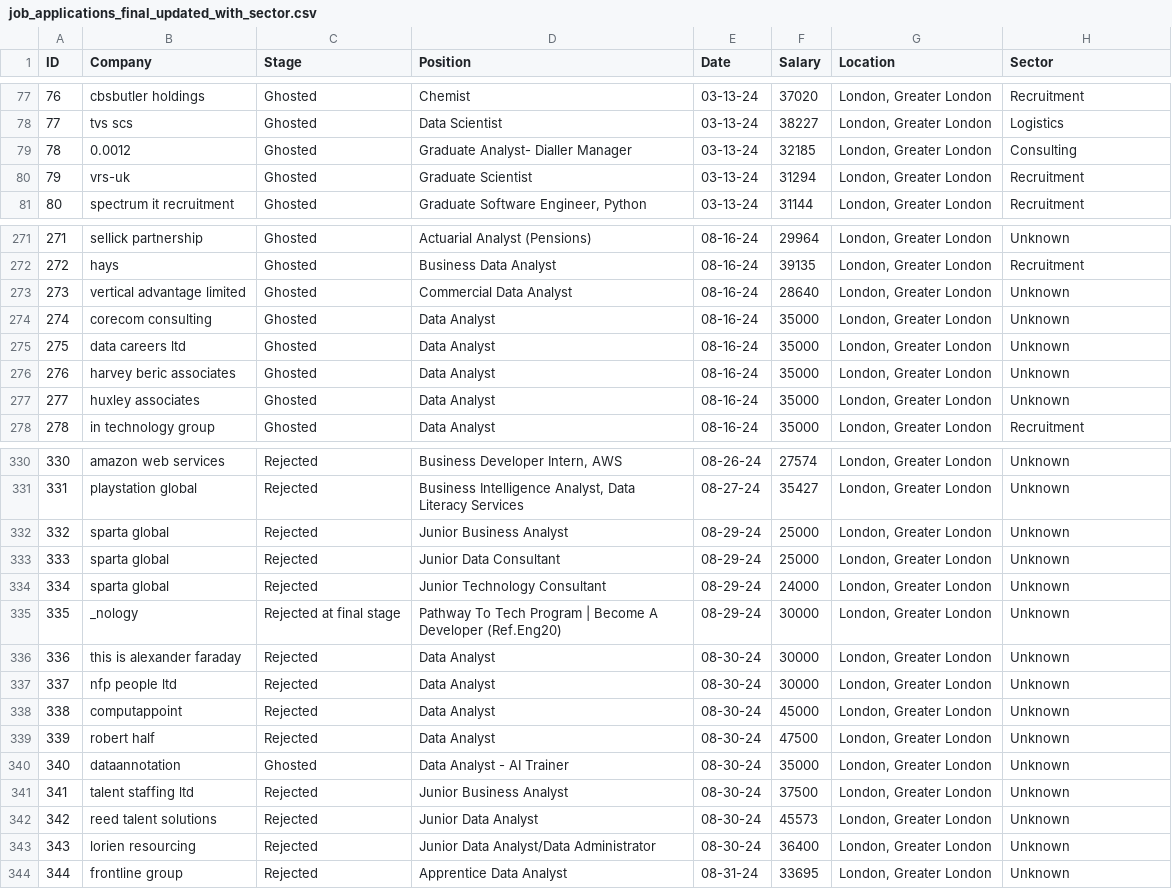
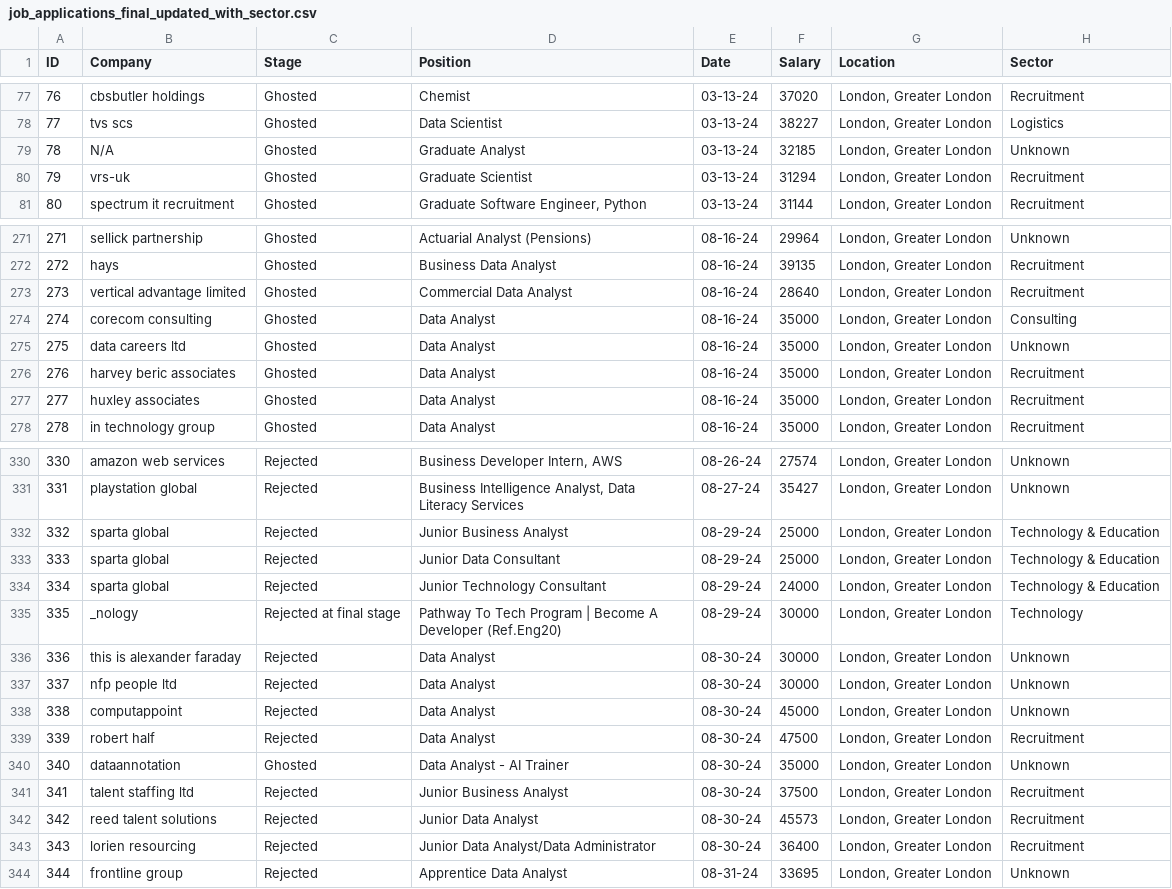
Before and after one commit to garcane/Job-Applications-Data-Dashboard, a CSV file: job_applications_final_updated_with_sector.csv, drawn as a sheet; only a part is shown, gaps mark what is left out; the diff covers the shown part only.

```diff
--- a/job_applications_final_updated_with_sector.csv
+++ b/job_applications_final_updated_with_sector.csv
@@ -78,3 +78,3 @@
 77,tvs scs,Ghosted,Data Scientist,03-13-24,38227,"London, Greater London",Logistics
-78,0.0012,Ghosted,Graduate Analyst- Dialler Manager,03-13-24,32185,"London, Greater London",Consulting
+78,N/A,Ghosted,Graduate Analyst,03-13-24,32185,"London, Greater London",Unknown
 79,vrs-uk,Ghosted,Graduate Scientist,03-13-24,31294,"London, Greater London",Recruitment
@@ -272,7 +272,7 @@
 272,hays,Ghosted,Business Data Analyst,08-16-24,39135,"London, Greater London",Recruitment
-273,vertical advantage limited,Ghosted,Commercial Data Analyst,08-16-24,28640,"London, Greater London",Unknown
-274,corecom consulting,Ghosted,Data Analyst,08-16-24,35000,"London, Greater London",Unknown
+273,vertical advantage limited,Ghosted,Commercial Data Analyst,08-16-24,28640,"London, Greater London",Recruitment
+274,corecom consulting,Ghosted,Data Analyst,08-16-24,35000,"London, Greater London",Consulting
 275,data careers ltd,Ghosted,Data Analyst,08-16-24,35000,"London, Greater London",Unknown
-276,harvey beric associates,Ghosted,Data Analyst,08-16-24,35000,"London, Greater London",Unknown
-277,huxley associates,Ghosted,Data Analyst,08-16-24,35000,"London, Greater London",Unknown
+276,harvey beric associates,Ghosted,Data Analyst,08-16-24,35000,"London, Greater London",Recruitment
+277,huxley associates,Ghosted,Data Analyst,08-16-24,35000,"London, Greater London",Recruitment
 278,in technology group,Ghosted,Data Analyst,08-16-24,35000,"London, Greater London",Recruitment
@@ -331,6 +331,6 @@
 331,playstation global,Rejected,"Business Intelligence Analyst, Data Literacy Services",08-27-24,35427,"London, Greater London",Unknown
-332,sparta global,Rejected,Junior Business Analyst,08-29-24,25000,"London, Greater London",Unknown
-333,sparta global,Rejected,Junior Data Consultant,08-29-24,25000,"London, Greater London",Unknown
-334,sparta global,Rejected,Junior Technology Consultant,08-29-24,24000,"London, Greater London",Unknown
-335,_nology,Rejected at final stage,Pathway To Tech Program | Become A Developer (Ref.Eng20),08-29-24,30000,"London, Greater London",Unknown
+332,sparta global,Rejected,Junior Business Analyst,08-29-24,25000,"London, Greater London",Technology & Education
+333,sparta global,Rejected,Junior Data Consultant,08-29-24,25000,"London, Greater London",Technology & Education
+334,sparta global,Rejected,Junior Technology Consultant,08-29-24,24000,"London, Greater London",Technology & Education
+335,_nology,Rejected at final stage,Pathway To Tech Program | Become A Developer (Ref.Eng20),08-29-24,30000,"London, Greater London",Technology
 336,this is alexander faraday,Rejected,Data Analyst,08-30-24,30000,"London, Greater London",Unknown
@@ -338,7 +338,7 @@
 338,computappoint,Rejected,Data Analyst,08-30-24,45000,"London, Greater London",Unknown
-339,robert half,Rejected,Data Analyst,08-30-24,47500,"London, Greater London",Unknown
+339,robert half,Rejected,Data Analyst,08-30-24,47500,"London, Greater London",Recruitment
 340,dataannotation,Ghosted,Data Analyst - AI Trainer,08-30-24,35000,"London, Greater London",Unknown
-341,talent staffing ltd,Rejected,Junior Business Analyst,08-30-24,37500,"London, Greater London",Unknown
-342,reed talent solutions,Rejected,Junior Data Analyst,08-30-24,45573,"London, Greater London",Unknown
-343,lorien resourcing,Rejected,Junior Data Analyst/Data Administrator,08-30-24,36400,"London, Greater London",Unknown
+341,talent staffing ltd,Rejected,Junior Business Analyst,08-30-24,37500,"London, Greater London",Recruitment
+342,reed talent solutions,Rejected,Junior Data Analyst,08-30-24,45573,"London, Greater London",Recruitment
+343,lorien resourcing,Rejected,Junior Data Analyst/Data Administrator,08-30-24,36400,"London, Greater London",Recruitment
 344,frontline group,Rejected,Apprentice Data Analyst,08-31-24,33695,"London, Greater London",Unknown
```
Also changed, not shown: 103 edited cells elsewhere in this file.
